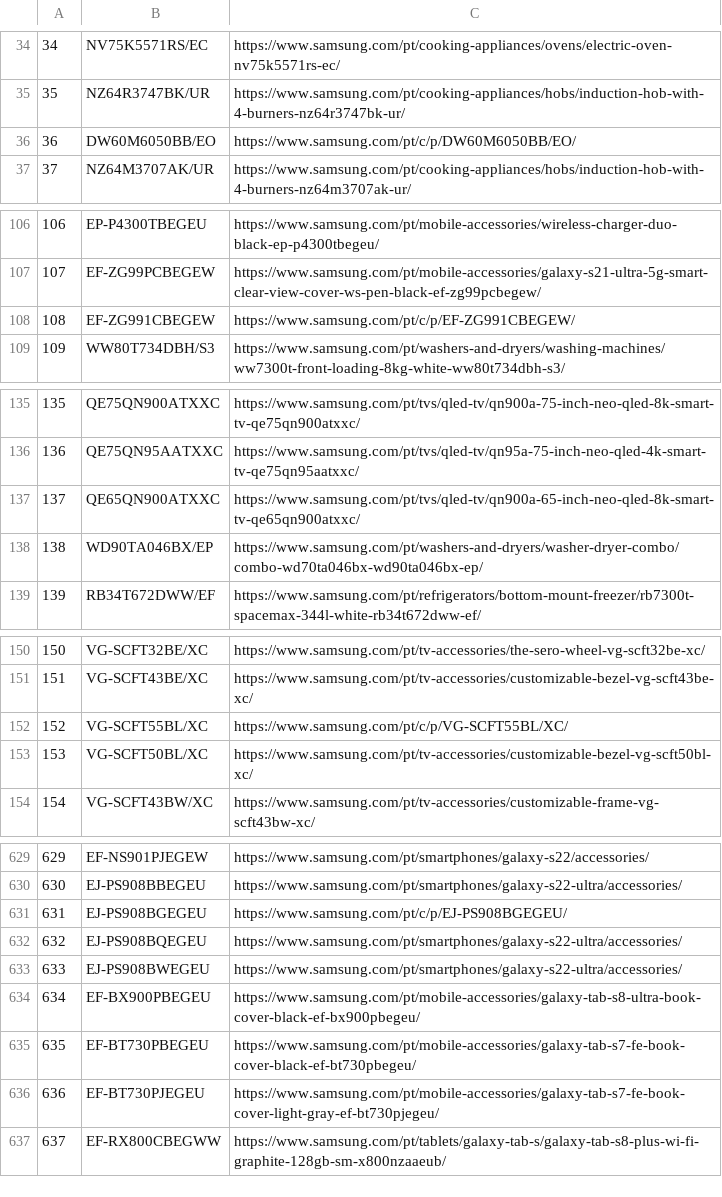
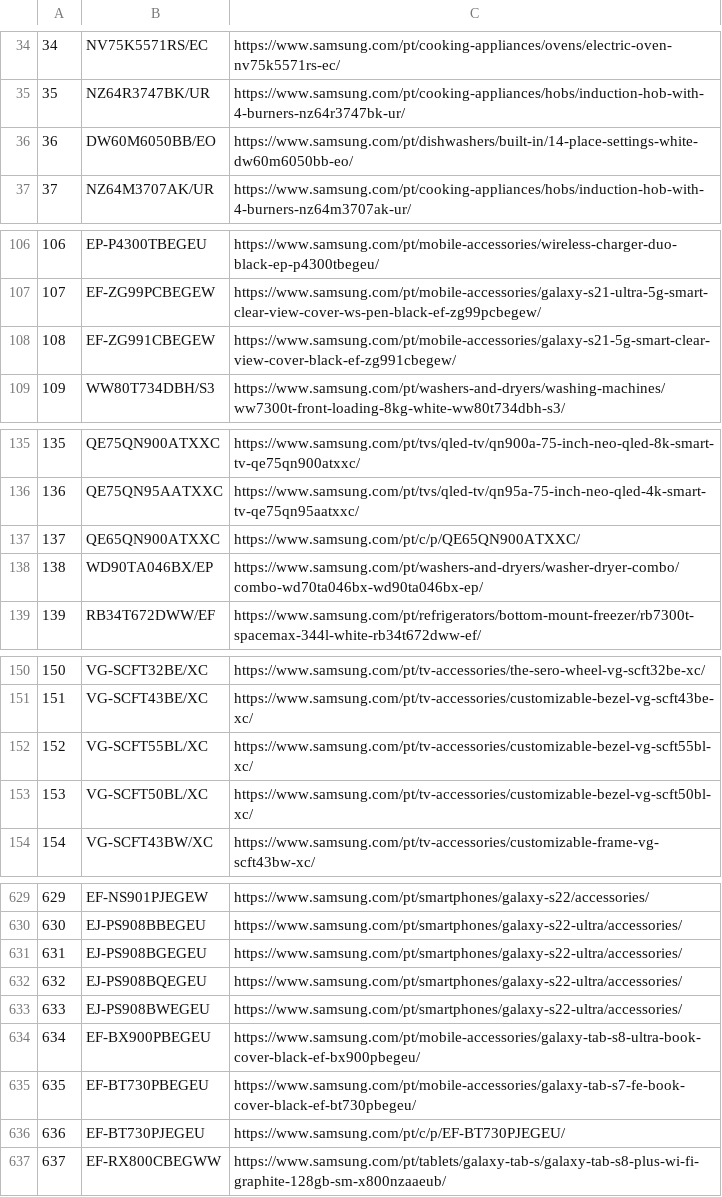
Before and after one commit to GloriaSilva/FEED-CHEIL-DIGITAL, a CSV file: src/dictionaries/url/url_dictionary_pt.csv, drawn as a sheet; only a part is shown, gaps mark what is left out; the diff covers the shown part only.

```diff
--- a/src/dictionaries/url/url_dictionary_pt.csv
+++ b/src/dictionaries/url/url_dictionary_pt.csv
@@ -35,3 +35,3 @@
 35,NZ64R3747BK/UR,https://www.samsung.com/pt/cooking-appliances/hobs/induction-hob-with-4-burners-nz64r3747bk-ur/
-36,DW60M6050BB/EO,https://www.samsung.com/pt/c/p/DW60M6050BB/EO/
+36,DW60M6050BB/EO,https://www.samsung.com/pt/dishwashers/built-in/14-place-settings-white-dw60m6050bb-eo/
 37,NZ64M3707AK/UR,https://www.samsung.com/pt/cooking-appliances/hobs/induction-hob-with-4-burners-nz64m3707ak-ur/
@@ -107,3 +107,3 @@
 107,EF-ZG99PCBEGEW,https://www.samsung.com/pt/mobile-accessories/galaxy-s21-ultra-5g-smart-clear-view-cover-ws-pen-black-ef-zg99pcbegew/
-108,EF-ZG991CBEGEW,https://www.samsung.com/pt/c/p/EF-ZG991CBEGEW/
+108,EF-ZG991CBEGEW,https://www.samsung.com/pt/mobile-accessories/galaxy-s21-5g-smart-clear-view-cover-black-ef-zg991cbegew/
 109,WW80T734DBH/S3,https://www.samsung.com/pt/washers-and-dryers/washing-machines/ww7300t-front-loading-8kg-white-ww80t734dbh-s3/
@@ -136,3 +136,3 @@
 136,QE75QN95AATXXC,https://www.samsung.com/pt/tvs/qled-tv/qn95a-75-inch-neo-qled-4k-smart-tv-qe75qn95aatxxc/
-137,QE65QN900ATXXC,https://www.samsung.com/pt/tvs/qled-tv/qn900a-65-inch-neo-qled-8k-smart-tv-qe65qn900atxxc/
+137,QE65QN900ATXXC,https://www.samsung.com/pt/c/p/QE65QN900ATXXC/
 138,WD90TA046BX/EP,https://www.samsung.com/pt/washers-and-dryers/washer-dryer-combo/combo-wd70ta046bx-wd90ta046bx-ep/
@@ -151,3 +151,3 @@
 151,VG-SCFT43BE/XC,https://www.samsung.com/pt/tv-accessories/customizable-bezel-vg-scft43be-xc/
-152,VG-SCFT55BL/XC,https://www.samsung.com/pt/c/p/VG-SCFT55BL/XC/
+152,VG-SCFT55BL/XC,https://www.samsung.com/pt/tv-accessories/customizable-bezel-vg-scft55bl-xc/
 153,VG-SCFT50BL/XC,https://www.samsung.com/pt/tv-accessories/customizable-bezel-vg-scft50bl-xc/
@@ -630,3 +630,3 @@
 630,EJ-PS908BBEGEU,https://www.samsung.com/pt/smartphones/galaxy-s22-ultra/accessories/
-631,EJ-PS908BGEGEU,https://www.samsung.com/pt/c/p/EJ-PS908BGEGEU/
+631,EJ-PS908BGEGEU,https://www.samsung.com/pt/smartphones/galaxy-s22-ultra/accessories/
 632,EJ-PS908BQEGEU,https://www.samsung.com/pt/smartphones/galaxy-s22-ultra/accessories/
@@ -635,3 +635,3 @@
 635,EF-BT730PBEGEU,https://www.samsung.com/pt/mobile-accessories/galaxy-tab-s7-fe-book-cover-black-ef-bt730pbegeu/
-636,EF-BT730PJEGEU,https://www.samsung.com/pt/mobile-accessories/galaxy-tab-s7-fe-book-cover-light-gray-ef-bt730pjegeu/
+636,EF-BT730PJEGEU,https://www.samsung.com/pt/c/p/EF-BT730PJEGEU/
 637,EF-RX800CBEGWW,https://www.samsung.com/pt/tablets/galaxy-tab-s/galaxy-tab-s8-plus-wi-fi-graphite-128gb-sm-x800nzaaeub/
```
Also changed, not shown: 10 edited cells elsewhere in this file, finalfeeds/AWINFeed.csv, finalfeeds/CriteoFeed.csv, 10 other files.
